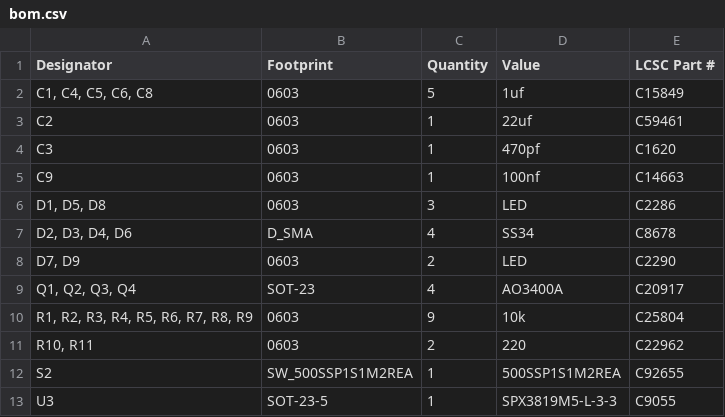
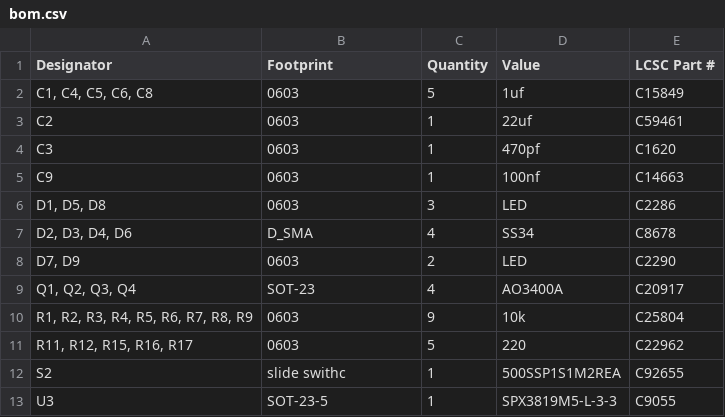
Before and after one commit to insane-0/Mini_Drone_esp, a CSV file: production/bom.csv, drawn as a sheet.

```diff
--- a/production/bom.csv
+++ b/production/bom.csv
@@ -10,4 +10,4 @@ C9,0603,1,100nf,C14663
 "R1, R2, R3, R4, R5, R6, R7, R8, R9",0603,9,10k, C25804
-"R10, R11",0603,2,220,C22962
-S2,SW_500SSP1S1M2REA,1,500SSP1S1M2REA, C92655
+"R11, R12, R15, R16, R17",0603,5,220,C22962
+S2,slide swithc,1,500SSP1S1M2REA, C92655
 U3,SOT-23-5,1,SPX3819M5-L-3-3,C9055
```
Also changed, not shown: production/designators.csv, production/positions.csv, 33 other files.
